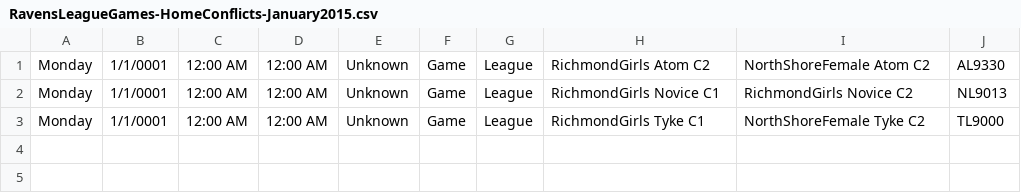
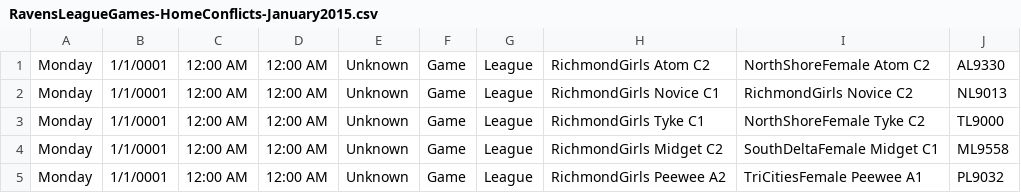
Before and after one commit to hiptopjones/RavensSchedules, a CSV file: Games/RavensLeagueGames-HomeConflicts-January2015.csv, drawn as a sheet.

Commit message:
Add Peewee A2 tournament absence, and two new conflict games.

```diff
--- a/Games/RavensLeagueGames-HomeConflicts-January2015.csv
+++ b/Games/RavensLeagueGames-HomeConflicts-January2015.csv
@@ -3 +3,3 @@ Monday,1/1/0001,12:00 AM,12:00 AM,Unknown,Game,League,RichmondGirls Novice C1,Ri
 Monday,1/1/0001,12:00 AM,12:00 AM,Unknown,Game,League,RichmondGirls Tyke C1,NorthShoreFemale Tyke C2,TL9000
+Monday,1/1/0001,12:00 AM,12:00 AM,Unknown,Game,League,RichmondGirls Midget C2,SouthDeltaFemale Midget C1,ML9558
+Monday,1/1/0001,12:00 AM,12:00 AM,Unknown,Game,League,RichmondGirls Peewee A2,TriCitiesFemale Peewee A1,PL9032
```
Also changed, not shown: Weekly/RavensWeeklySchedule-20150112.csv, Weekly/RavensWeeklySchedule-20150119.csv.
